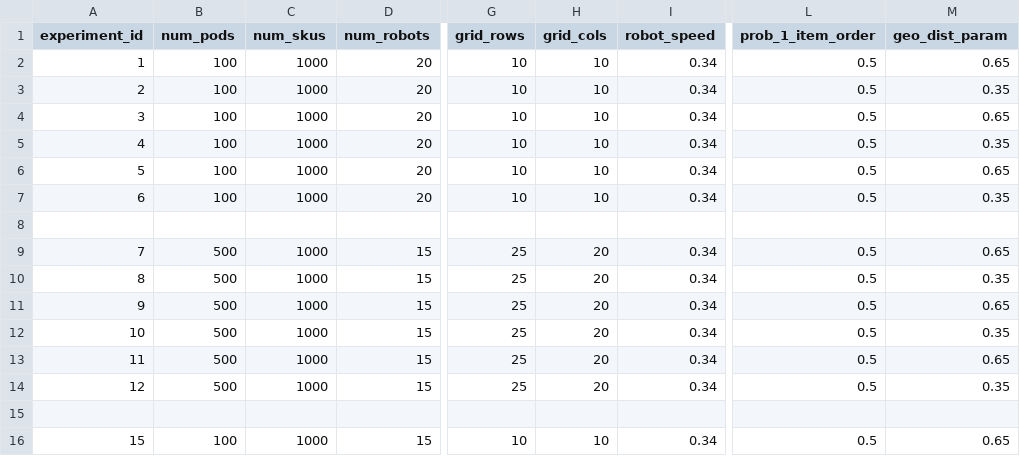
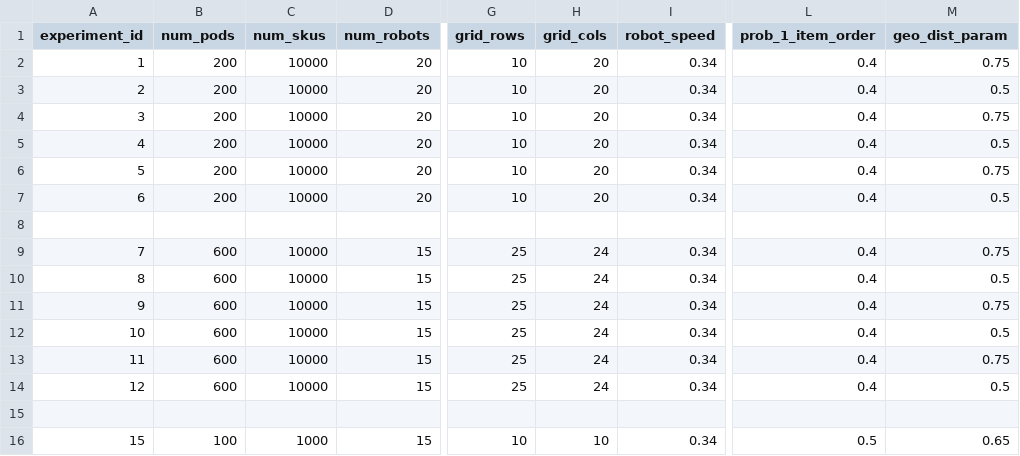
Before and after one commit to MartiChiodo/OMERO_TaskDesign, a CSV file: Simulator/experiments.csv, drawn as a sheet; only a part is shown, gaps mark what is left out; the diff names each change by its address in the sheet, - before the commit and + after, or states it on an @@ line.

```diff
--- a/Simulator/experiments.csv
+++ b/Simulator/experiments.csv
-B2:B7 (num_pods): 100
+B2:B7 (num_pods): 200
-C2:C7 (num_skus): 1000
+C2:C7 (num_skus): 10000
-H2:H7 (grid_cols): 10
+H2:H7 (grid_cols): 20
-L2:L7 (prob_1_item_order): 0.5
+L2:L7 (prob_1_item_order): 0.4
-M2 (geo_dist_param): 0.65
+M2 (geo_dist_param): 0.75
-M3 (geo_dist_param): 0.35
+M3 (geo_dist_param): 0.5
-M4 (geo_dist_param): 0.65
+M4 (geo_dist_param): 0.75
-M5 (geo_dist_param): 0.35
+M5 (geo_dist_param): 0.5
-M6 (geo_dist_param): 0.65
+M6 (geo_dist_param): 0.75
-M7 (geo_dist_param): 0.35
+M7 (geo_dist_param): 0.5
-B9:B14 (num_pods): 500
+B9:B14 (num_pods): 600
-C9:C14 (num_skus): 1000
+C9:C14 (num_skus): 10000
-H9:H14 (grid_cols): 20
+H9:H14 (grid_cols): 24
-L9:L14 (prob_1_item_order): 0.5
+L9:L14 (prob_1_item_order): 0.4
-M9 (geo_dist_param): 0.65
+M9 (geo_dist_param): 0.75
-M10 (geo_dist_param): 0.35
+M10 (geo_dist_param): 0.5
-M11 (geo_dist_param): 0.65
+M11 (geo_dist_param): 0.75
-M12 (geo_dist_param): 0.35
+M12 (geo_dist_param): 0.5
-M13 (geo_dist_param): 0.65
+M13 (geo_dist_param): 0.75
-M14 (geo_dist_param): 0.35
+M14 (geo_dist_param): 0.5
```
Also changed, not shown: 17 other files.
